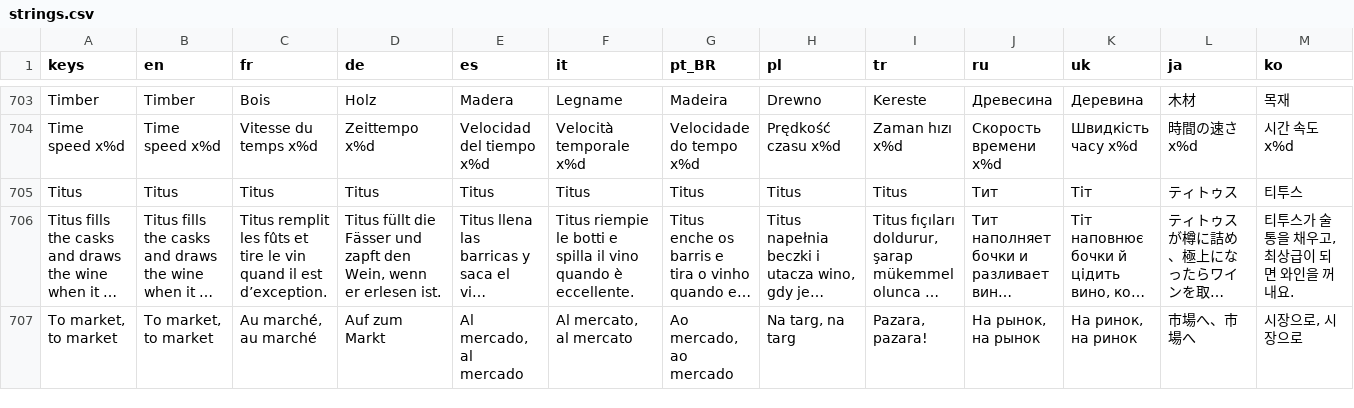
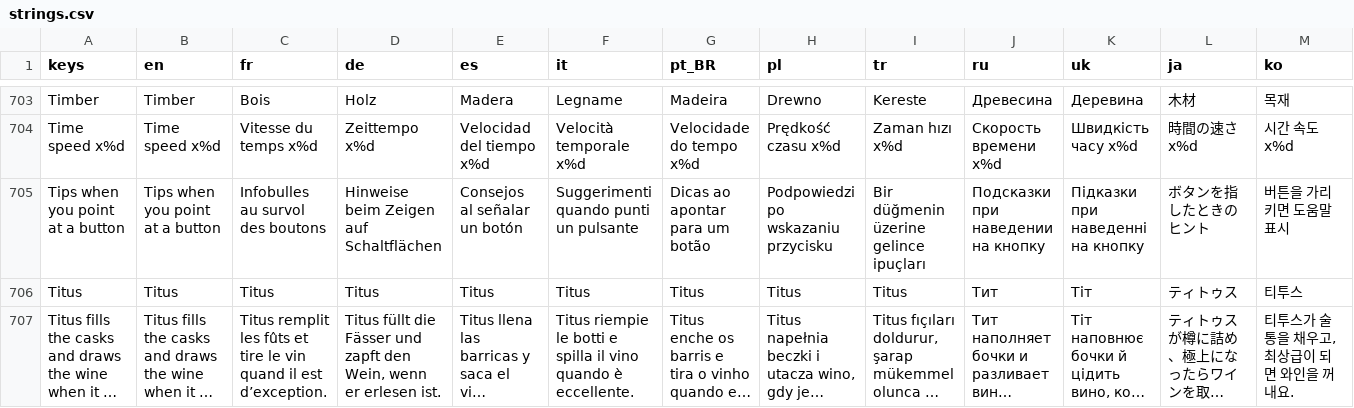
Before and after one commit to Evan260/farmus-maximus, a CSV file: game/translations/strings.csv, drawn as a sheet; only a part is shown, gaps mark what is left out; the shorter side is filled out with more unchanged rows; long unchanged cells end in …; rows hold the shown columns only; the diff names each change by its address in the sheet, - before the commit and + after, or states it on an @@ line.

```diff
--- a/game/translations/strings.csv
+++ b/game/translations/strings.csv
+row 705: Tips when you point at a button | Tips when you point at a button | Infobulles au survol des boutons | Hinweise beim Zeigen auf Schaltflächen | Consejos al señalar un botón | Suggerimenti quando punti un pulsante | Dicas ao apontar para um botão | Podpowiedzi po wskazaniu przycisku | Bir düğmenin üzerine gelince ipuçları | Подсказки при наведении на кнопку | Підказки при наведенні на кнопку | ボタンを指したときのヒント | 버튼을 가리키면 도움말 표시
```
Also changed, not shown: 21 other files.
